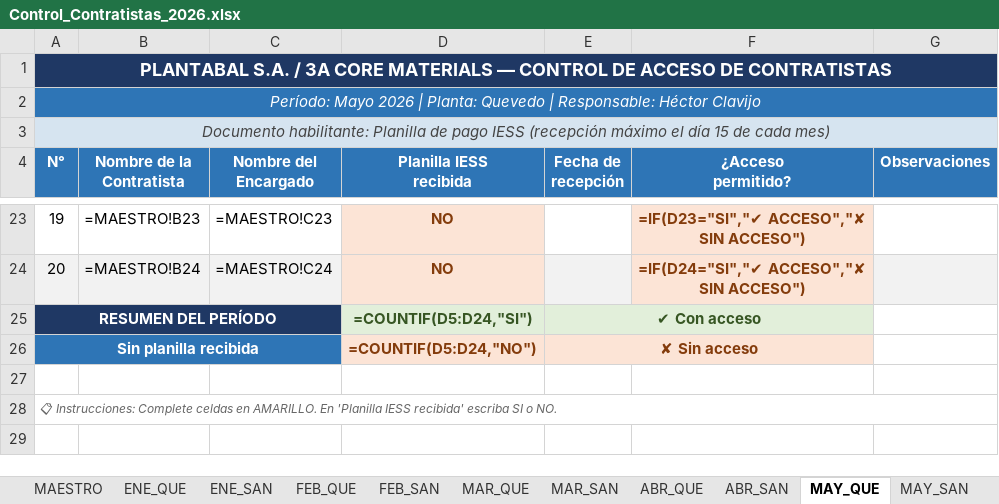
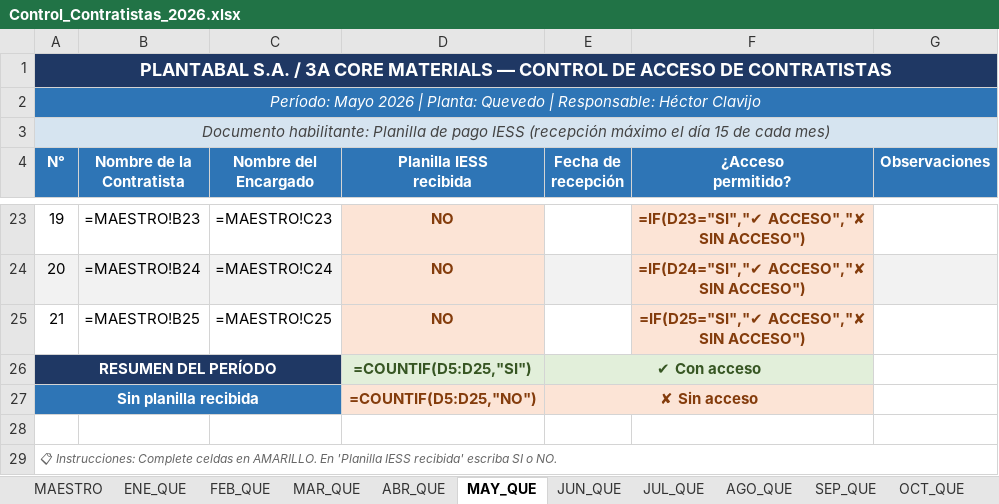
Before and after one commit to hectorclavijoayala88/ingreso_contratistas, an Excel workbook: Control_Contratistas_2026.xlsx, sheet MAY_QUE, drawn as a sheet; only a part is shown, gaps mark what is left out; values as stored, in another font and other column widths than the file's, no borders; formulas without a stored value are shown as written; addresses are those after the commit; the diff names each change by its address in the sheet, - before the commit and + after, or states it on an @@ line.

```diff
--- a/Control_Contratistas_2026.xlsx (sheet MAY_QUE)
+++ b/Control_Contratistas_2026.xlsx (sheet MAY_QUE)
-sheet tab: ENE_SAN
-sheet tab: FEB_SAN
-sheet tab: MAR_SAN
-sheet tab: ABR_SAN
-sheet tab: MAY_SAN
+row 25: 21 | =MAESTRO!B25 | =MAESTRO!C25 | NO |  | =IF(D25="SI","✔ ACCESO","✘ SIN ACCESO")
-D26 (Planilla IESS recibida): =COUNTIF(D5:D24,"SI")
+D26 (Planilla IESS recibida): =COUNTIF(D5:D25,"SI")
-D27 (Planilla IESS recibida): =COUNTIF(D5:D24,"NO")
+D27 (Planilla IESS recibida): =COUNTIF(D5:D25,"NO")
```
Also changed, not shown: sheet OCT_QUE, sheet ENE_QUE, sheet MAR_QUE, sheet ABR_QUE, sheet JUN_QUE, sheet JUL_QUE, 6 more sheets, other sheet tabs.
